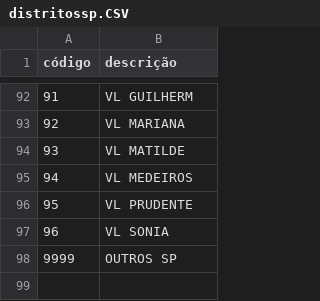
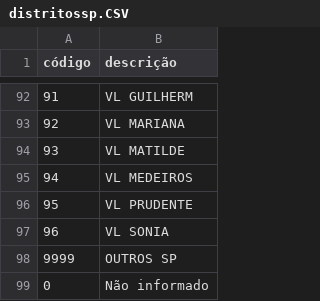
Before and after one commit to douglasroyer2014/TCC, a CSV file: colunas/distritossp.CSV, drawn as a sheet; only a part is shown, gaps mark what is left out; the diff names each change by its address in the sheet, - before the commit and + after, or states it on an @@ line.

```diff
--- a/colunas/distritossp.CSV
+++ b/colunas/distritossp.CSV
+row 99: 0 | Não informado
```
Also changed, not shown: 13 other files.
